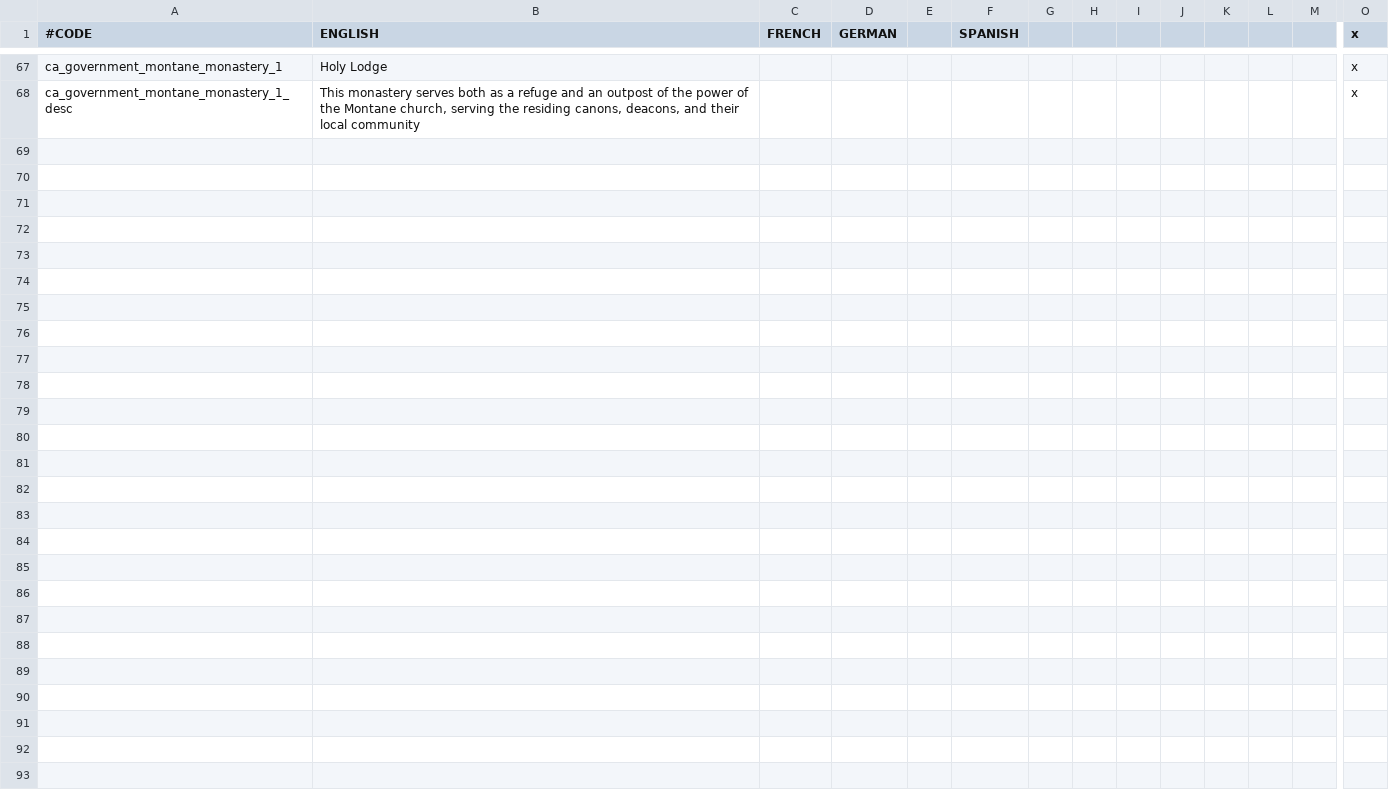
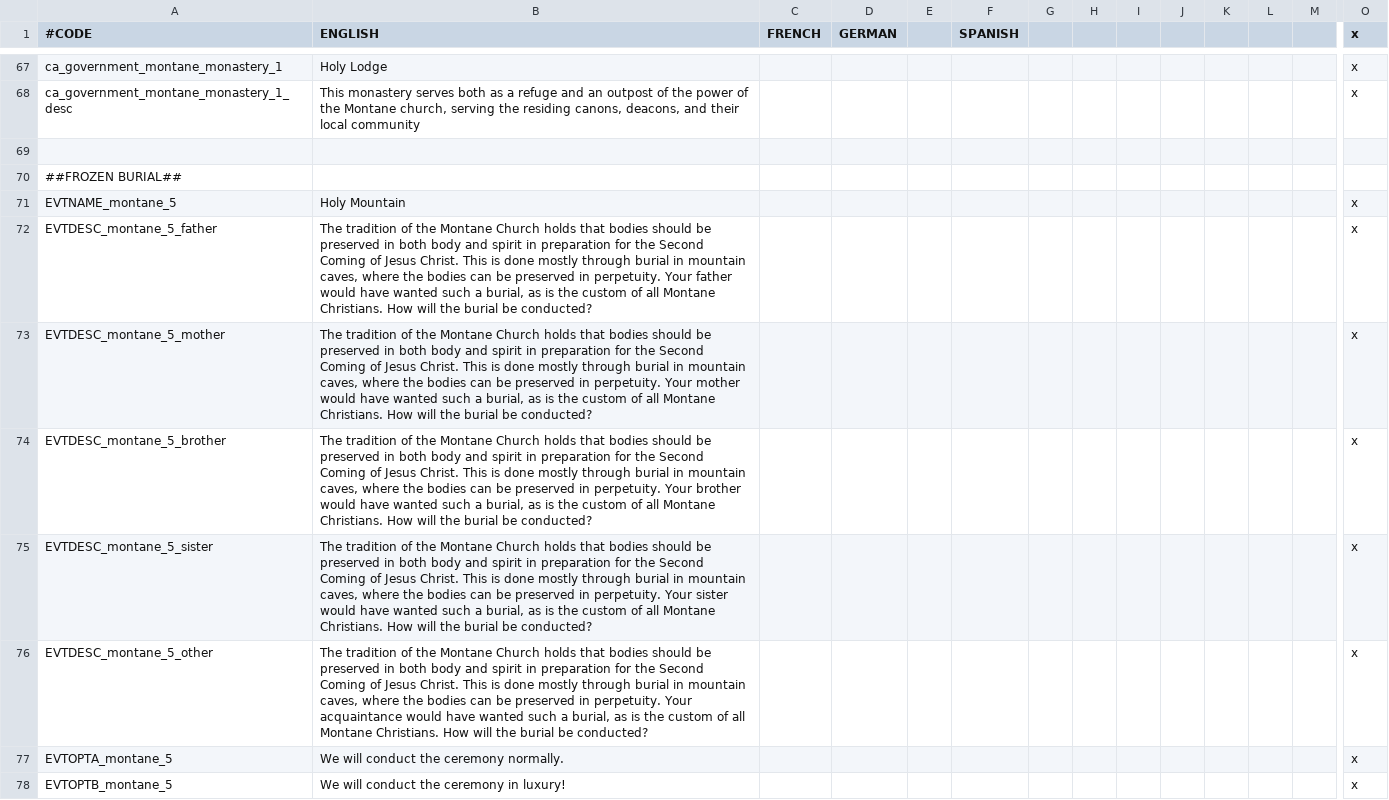
Before and after one commit to MrBadaniel/Aguila-o-Sol, a CSV file: localisation/Montane.csv, drawn as a sheet; only a part is shown, gaps mark what is left out; rows hold the shown columns only; the diff covers the shown part only; the diff names each change by its address in the sheet, - before the commit and + after, or states it on an @@ line.

Commit message:
adding Frozen Burial and slightly changing spawn

```diff
--- a/localisation/Montane.csv
+++ b/localisation/Montane.csv
+row 69: (empty)
+row 70: ##FROZEN BURIAL##
+row 71: EVTNAME_montane_5 | Holy Mountain |  |  |  |  |  |  |  |  |  |  |  | x
+row 72: EVTDESC_montane_5_father | The tradition of the Montane Church holds that bodies should be preserved in both body and spirit in preparation for the Second Coming of Jesus Christ. This is done mostly through burial in mountain caves, where the bodies can be preserved in perpetuity. Your father would have wanted such a burial, as is the custom of all Montane Christians. How will the burial be conducted? |  |  |  |  |  |  |  |  |  |  |  | x
+row 73: EVTDESC_montane_5_mother | The tradition of the Montane Church holds that bodies should be preserved in both body and spirit in preparation for the Second Coming of Jesus Christ. This is done mostly through burial in mountain caves, where the bodies can be preserved in perpetuity. Your mother would have wanted such a burial, as is the custom of all Montane Christians. How will the burial be conducted? |  |  |  |  |  |  |  |  |  |  |  | x
+row 74: EVTDESC_montane_5_brother | The tradition of the Montane Church holds that bodies should be preserved in both body and spirit in preparation for the Second Coming of Jesus Christ. This is done mostly through burial in mountain caves, where the bodies can be preserved in perpetuity. Your brother would have wanted such a burial, as is the custom of all Montane Christians. How will the burial be conducted? |  |  |  |  |  |  |  |  |  |  |  | x
+row 75: EVTDESC_montane_5_sister | The tradition of the Montane Church holds that bodies should be preserved in both body and spirit in preparation for the Second Coming of Jesus Christ. This is done mostly through burial in mountain caves, where the bodies can be preserved in perpetuity. Your sister would have wanted such a burial, as is the custom of all Montane Christians. How will the burial be conducted? |  |  |  |  |  |  |  |  |  |  |  | x
+row 76: EVTDESC_montane_5_other | The tradition of the Montane Church holds that bodies should be preserved in both body and spirit in preparation for the Second Coming of Jesus Christ. This is done mostly through burial in mountain caves, where the bodies can be preserved in perpetuity. Your acquaintance would have wanted such a burial, as is the custom of all Montane Christians. How will the burial be conducted? |  |  |  |  |  |  |  |  |  |  |  | x
+row 77: EVTOPTA_montane_5 | We will conduct the ceremony normally. |  |  |  |  |  |  |  |  |  |  |  | x
+row 78: EVTOPTB_montane_5 | We will conduct the ceremony in luxury! |  |  |  |  |  |  |  |  |  |  |  | x
```
Also changed, not shown: 18 added rows and 1 edited cell elsewhere in this file, 1 other file.
